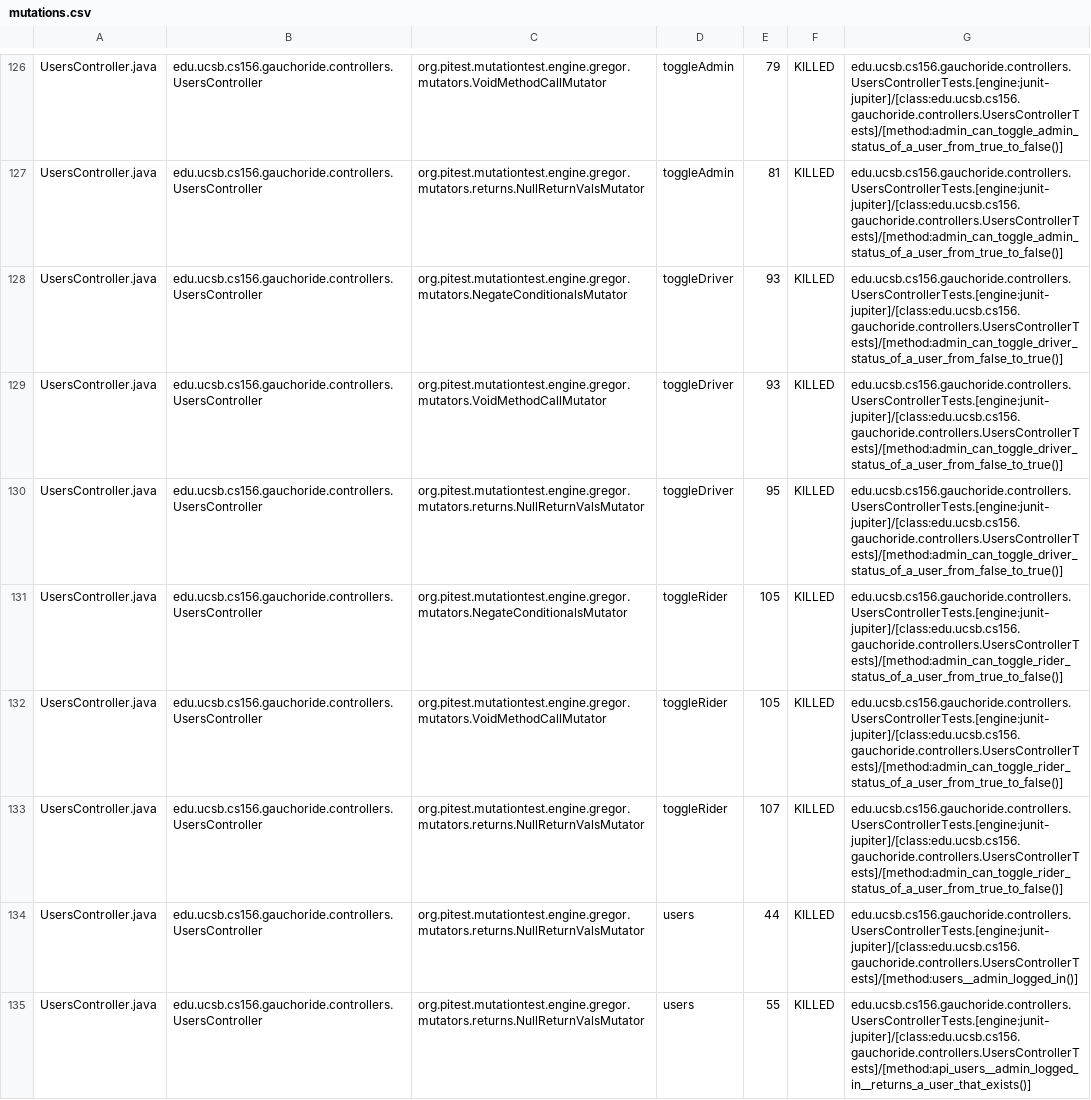
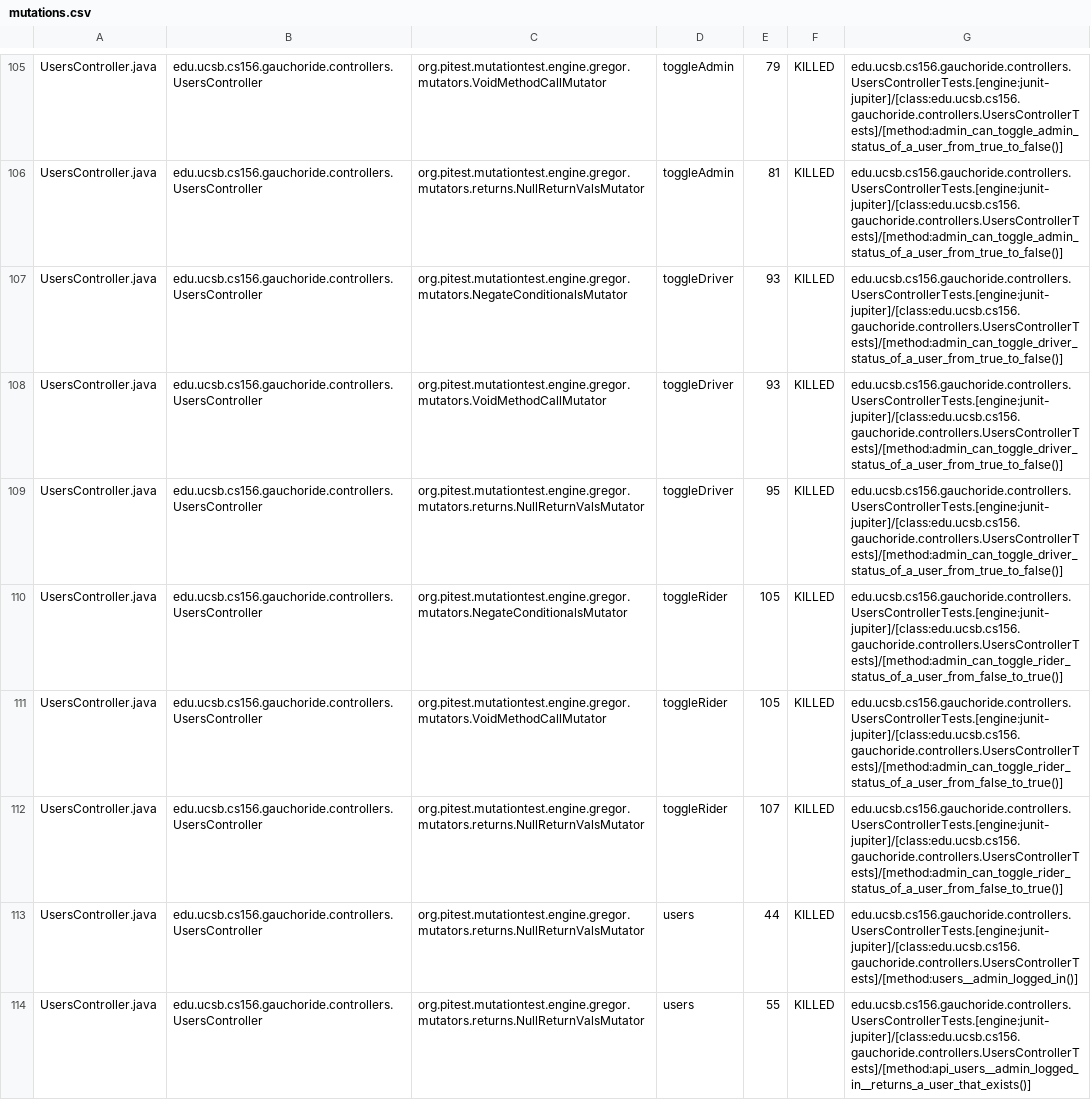
Before and after one commit to ucsb-cs156-w24/proj-gauchoride-w24-7pm-4, a CSV file: pitest/mutations.csv, drawn as a sheet; only a part is shown, gaps mark what is left out; the diff covers the shown part only.

Commit message:
Deploying to gh-pages from @ ucsb-cs156-w24/proj-gauchoride-w24-7pm-4@8602d45d9c334a60bf7da037d1490cb05171ee1b 🚀

```diff
--- a/pitest/mutations.csv
+++ b/pitest/mutations.csv
@@ -127,8 +106,8 @@ UsersController.java,edu.ucsb.cs156.gauchoride.controllers.UsersController,org.p
 UsersController.java,edu.ucsb.cs156.gauchoride.controllers.UsersController,org.pitest.mutationtest.engine.gregor.mutators.returns.NullReturnValsMutator,toggleAdmin,81,KILLED,edu.ucsb.cs156.gauchoride.controllers.UsersControllerTests.[engine:junit-jupiter]/[class:edu.ucsb.cs156.gauchoride.controllers.UsersControllerTests]/[method:admin_can_toggle_admin_status_of_a_user_from_true_to_false()]
-UsersController.java,edu.ucsb.cs156.gauchoride.controllers.UsersController,org.pitest.mutationtest.engine.gregor.mutators.NegateConditionalsMutator,toggleDriver,93,KILLED,edu.ucsb.cs156.gauchoride.controllers.UsersControllerTests.[engine:junit-jupiter]/[class:edu.ucsb.cs156.gauchoride.controllers.UsersControllerTests]/[method:admin_can_toggle_driver_status_of_a_user_from_false_to_true()]
-UsersController.java,edu.ucsb.cs156.gauchoride.controllers.UsersController,org.pitest.mutationtest.engine.gregor.mutators.VoidMethodCallMutator,toggleDriver,93,KILLED,edu.ucsb.cs156.gauchoride.controllers.UsersControllerTests.[engine:junit-jupiter]/[class:edu.ucsb.cs156.gauchoride.controllers.UsersControllerTests]/[method:admin_can_toggle_driver_status_of_a_user_from_false_to_true()]
-UsersController.java,edu.ucsb.cs156.gauchoride.controllers.UsersController,org.pitest.mutationtest.engine.gregor.mutators.returns.NullReturnValsMutator,toggleDriver,95,KILLED,edu.ucsb.cs156.gauchoride.controllers.UsersControllerTests.[engine:junit-jupiter]/[class:edu.ucsb.cs156.gauchoride.controllers.UsersControllerTests]/[method:admin_can_toggle_driver_status_of_a_user_from_false_to_true()]
-UsersController.java,edu.ucsb.cs156.gauchoride.controllers.UsersController,org.pitest.mutationtest.engine.gregor.mutators.NegateConditionalsMutator,toggleRider,105,KILLED,edu.ucsb.cs156.gauchoride.controllers.UsersControllerTests.[engine:junit-jupiter]/[class:edu.ucsb.cs156.gauchoride.controllers.UsersControllerTests]/[method:admin_can_toggle_rider_status_of_a_user_from_true_to_false()]
-UsersController.java,edu.ucsb.cs156.gauchoride.controllers.UsersController,org.pitest.mutationtest.engine.gregor.mutators.VoidMethodCallMutator,toggleRider,105,KILLED,edu.ucsb.cs156.gauchoride.controllers.UsersControllerTests.[engine:junit-jupiter]/[class:edu.ucsb.cs156.gauchoride.controllers.UsersControllerTests]/[method:admin_can_toggle_rider_status_of_a_user_from_true_to_false()]
-UsersController.java,edu.ucsb.cs156.gauchoride.controllers.UsersController,org.pitest.mutationtest.engine.gregor.mutators.returns.NullReturnValsMutator,toggleRider,107,KILLED,edu.ucsb.cs156.gauchoride.controllers.UsersControllerTests.[engine:junit-jupiter]/[class:edu.ucsb.cs156.gauchoride.controllers.UsersControllerTests]/[method:admin_can_toggle_rider_status_of_a_user_from_true_to_false()]
+UsersController.java,edu.ucsb.cs156.gauchoride.controllers.UsersController,org.pitest.mutationtest.engine.gregor.mutators.NegateConditionalsMutator,toggleDriver,93,KILLED,edu.ucsb.cs156.gauchoride.controllers.UsersControllerTests.[engine:junit-jupiter]/[class:edu.ucsb.cs156.gauchoride.controllers.UsersControllerTests]/[method:admin_can_toggle_driver_status_of_a_user_from_true_to_false()]
+UsersController.java,edu.ucsb.cs156.gauchoride.controllers.UsersController,org.pitest.mutationtest.engine.gregor.mutators.VoidMethodCallMutator,toggleDriver,93,KILLED,edu.ucsb.cs156.gauchoride.controllers.UsersControllerTests.[engine:junit-jupiter]/[class:edu.ucsb.cs156.gauchoride.controllers.UsersControllerTests]/[method:admin_can_toggle_driver_status_of_a_user_from_true_to_false()]
+UsersController.java,edu.ucsb.cs156.gauchoride.controllers.UsersController,org.pitest.mutationtest.engine.gregor.mutators.returns.NullReturnValsMutator,toggleDriver,95,KILLED,edu.ucsb.cs156.gauchoride.controllers.UsersControllerTests.[engine:junit-jupiter]/[class:edu.ucsb.cs156.gauchoride.controllers.UsersControllerTests]/[method:admin_can_toggle_driver_status_of_a_user_from_true_to_false()]
+UsersController.java,edu.ucsb.cs156.gauchoride.controllers.UsersController,org.pitest.mutationtest.engine.gregor.mutators.NegateConditionalsMutator,toggleRider,105,KILLED,edu.ucsb.cs156.gauchoride.controllers.UsersControllerTests.[engine:junit-jupiter]/[class:edu.ucsb.cs156.gauchoride.controllers.UsersControllerTests]/[method:admin_can_toggle_rider_status_of_a_user_from_false_to_true()]
+UsersController.java,edu.ucsb.cs156.gauchoride.controllers.UsersController,org.pitest.mutationtest.engine.gregor.mutators.VoidMethodCallMutator,toggleRider,105,KILLED,edu.ucsb.cs156.gauchoride.controllers.UsersControllerTests.[engine:junit-jupiter]/[class:edu.ucsb.cs156.gauchoride.controllers.UsersControllerTests]/[method:admin_can_toggle_rider_status_of_a_user_from_false_to_true()]
+UsersController.java,edu.ucsb.cs156.gauchoride.controllers.UsersController,org.pitest.mutationtest.engine.gregor.mutators.returns.NullReturnValsMutator,toggleRider,107,KILLED,edu.ucsb.cs156.gauchoride.controllers.UsersControllerTests.[engine:junit-jupiter]/[class:edu.ucsb.cs156.gauchoride.controllers.UsersControllerTests]/[method:admin_can_toggle_rider_status_of_a_user_from_false_to_true()]
 UsersController.java,edu.ucsb.cs156.gauchoride.controllers.UsersController,org.pitest.mutationtest.engine.gregor.mutators.returns.NullReturnValsMutator,users,44,KILLED,edu.ucsb.cs156.gauchoride.controllers.UsersControllerTests.[engine:junit-jupiter]/[class:edu.ucsb.cs156.gauchoride.controllers.UsersControllerTests]/[method:users__admin_logged_in()]
```
Also changed, not shown: 5 added rows, 5 removed rows, 20 moved rows and 35 edited cells elsewhere in this file, 17 other files.
